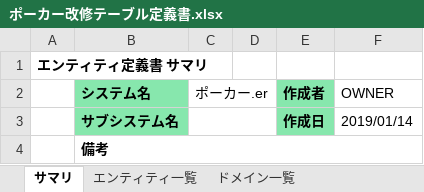
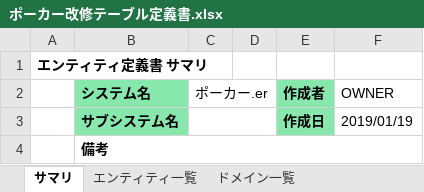
Before and after one commit to CSTSCSTS/UserAp, an Excel workbook: docs/ポーカー改修テーブル定義書.xlsx, sheet サマリ, drawn as a sheet; values as stored, in another font and other column widths than the file's, no borders; the diff names each change by its address in the sheet, - before the commit and + after, or states it on an @@ line.

```diff
--- a/docs/ポーカー改修テーブル定義書.xlsx (sheet サマリ)
+++ b/docs/ポーカー改修テーブル定義書.xlsx (sheet サマリ)
-F3 (OWNER): 2019/01/14
+F3 (OWNER): 2019/01/19
```
Also changed, not shown: sheet ポーカーユーザー情報, sheet 所持金.
